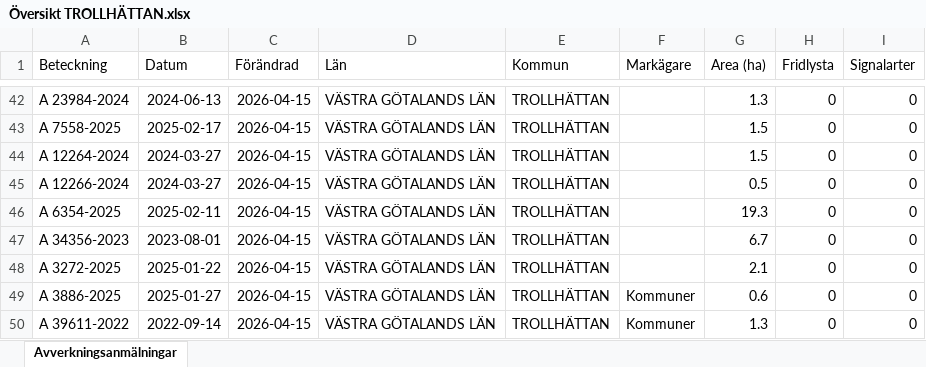
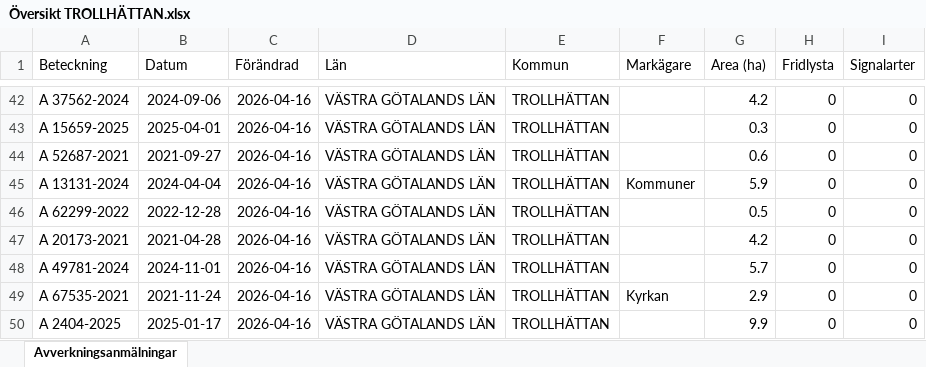
Before and after one commit to klasma/Logging_1488, an Excel workbook: Översikt TROLLHÄTTAN.xlsx, sheet Avverkningsanmälningar, drawn as a sheet; only a part is shown, gaps mark what is left out; values as stored, in another font and other column widths than the file's, no borders; the diff covers the shown part only; the diff names each change by its address in the sheet, - before the commit and + after, or states it on an @@ line.

```diff
--- a/Översikt TROLLHÄTTAN.xlsx (sheet Avverkningsanmälningar)
+++ b/Översikt TROLLHÄTTAN.xlsx (sheet Avverkningsanmälningar)
-A42 (Beteckning): A 23984-2024
+A42 (Beteckning): A 37562-2024
-B42 (Datum): 2024-06-13
+B42 (Datum): 2024-09-06
-C42:C50 (Förändrad): 2026-04-15
+C42:C50 (Förändrad): 2026-04-16
-G42 (Area (ha)): 1.3
+G42 (Area (ha)): 4.2
-A43 (Beteckning): A 7558-2025
+A43 (Beteckning): A 15659-2025
-B43 (Datum): 2025-02-17
+B43 (Datum): 2025-04-01
-G43 (Area (ha)): 1.5
+G43 (Area (ha)): 0.3
-A44 (Beteckning): A 12264-2024
+A44 (Beteckning): A 52687-2021
-B44 (Datum): 2024-03-27
+B44 (Datum): 2021-09-27
-G44 (Area (ha)): 1.5
+G44 (Area (ha)): 0.6
-A45 (Beteckning): A 12266-2024
+A45 (Beteckning): A 13131-2024
-B45 (Datum): 2024-03-27
+B45 (Datum): 2024-04-04
-F45 (Markägare): (empty)
+F45 (Markägare): Kommuner
-G45 (Area (ha)): 0.5
+G45 (Area (ha)): 5.9
-A46 (Beteckning): A 6354-2025
+A46 (Beteckning): A 62299-2022
-B46 (Datum): 2025-02-11
+B46 (Datum): 2022-12-28
-G46 (Area (ha)): 19.3
+G46 (Area (ha)): 0.5
-A47 (Beteckning): A 34356-2023
+A47 (Beteckning): A 20173-2021
-B47 (Datum): 2023-08-01
+B47 (Datum): 2021-04-28
-G47 (Area (ha)): 6.7
+G47 (Area (ha)): 4.2
-A48 (Beteckning): A 3272-2025
+A48 (Beteckning): A 49781-2024
-B48 (Datum): 2025-01-22
+B48 (Datum): 2024-11-01
-G48 (Area (ha)): 2.1
+G48 (Area (ha)): 5.7
-A49 (Beteckning): A 3886-2025
+A49 (Beteckning): A 67535-2021
-B49 (Datum): 2025-01-27
+B49 (Datum): 2021-11-24
-F49 (Markägare): Kommuner
+F49 (Markägare): Kyrkan
-G49 (Area (ha)): 0.6
+G49 (Area (ha)): 2.9
-A50 (Beteckning): A 39611-2022
+A50 (Beteckning): A 2404-2025
-B50 (Datum): 2022-09-14
+B50 (Datum): 2025-01-17
-F50 (Markägare): Kommuner
+F50 (Markägare): (empty)
-G50 (Area (ha)): 1.3
+G50 (Area (ha)): 9.9
```
Also changed, not shown: 989 edited cells elsewhere in this sheet, artfynd/A 15069-2026 artfynd.xlsx, artfynd/A 18264-2022 artfynd.xlsx, 20 other files.
